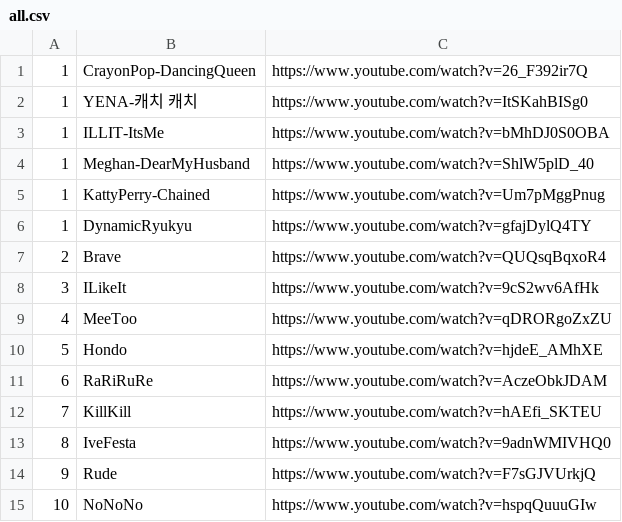
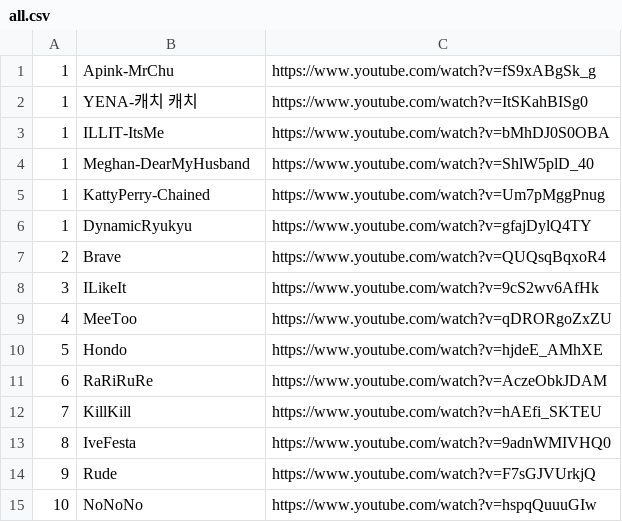
Before and after one commit to chenben514/learn, a CSV file: data/cejk/song/pop5/all.csv, drawn as a sheet.

Commit message:
20260823_1250

```diff
--- a/data/cejk/song/pop5/all.csv
+++ b/data/cejk/song/pop5/all.csv
@@ -1,2 +1,2 @@
-1,CrayonPop-DancingQueen,https://www.youtube.com/watch?v=26_F392ir7Q
+1,Apink-MrChu,https://www.youtube.com/watch?v=fS9xABgSk_g
 1,YENA-캐치 캐치,https://www.youtube.com/watch?v=ItSKahBISg0
```
